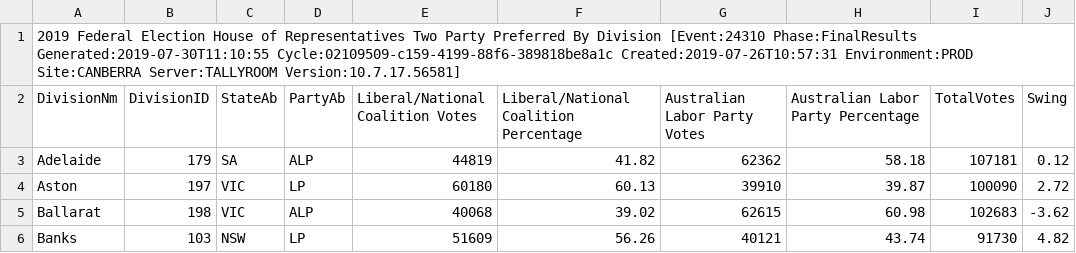
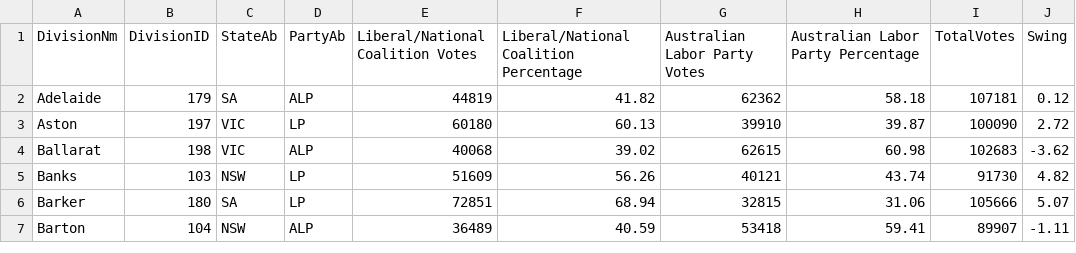
Before and after one commit to politiCCCs/backend, a CSV file: assets/TwoPartyVotes.csv, drawn as a sheet; only a part is shown; the shorter side is filled out with more unchanged rows.

Commit message:
Fixed CSV

```diff
--- a/assets/TwoPartyVotes.csv
+++ b/assets/TwoPartyVotes.csv
@@ -1,2 +1 @@
-2019 Federal Election House of Representatives Two Party Preferred By Division [Event:24310 Phase:FinalResults Generated:2019-07-30T11:10:55 Cycle:02109509-c159-4199-88f6-389818be8a1c Created:2019-07-26T10:57:31 Environment:PROD Site:CANBERRA Server:TALLYROOM Version:10.7.17.56581]
 DivisionNm,DivisionID,StateAb,PartyAb,Liberal/National Coalition Votes,Liberal/National Coalition Percentage,Australian Labor Party Votes,Australian Labor Party Percentage,TotalVotes,Swing
```
